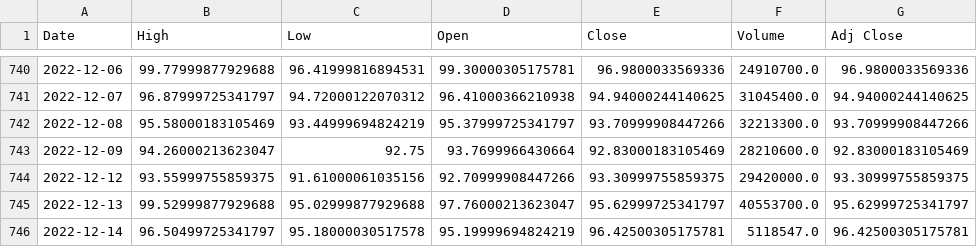
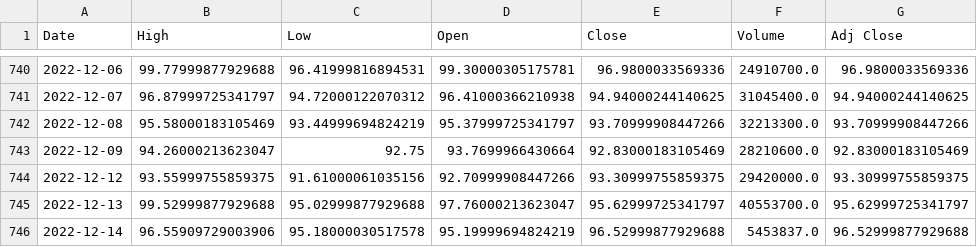
Before and after one commit to PedroHFreire/openai-risk-system, a CSV file: GOOGL.csv, drawn as a sheet; only a part is shown, gaps mark what is left out.

```diff
--- a/GOOGL.csv
+++ b/GOOGL.csv
@@ -745,2 +745,2 @@ Date,High,Low,Open,Close,Volume,Adj Close
 2022-12-13,99.52999877929688,95.02999877929688,97.76000213623047,95.62999725341797,40553700.0,95.62999725341797
-2022-12-14,96.50499725341797,95.18000030517578,95.19999694824219,96.42500305175781,5118547.0,96.42500305175781
+2022-12-14,96.55909729003906,95.18000030517578,95.19999694824219,96.52999877929688,5453837.0,96.52999877929688
```
Also changed, not shown: AAPL.csv, AMZN.csv, 4 other files.
